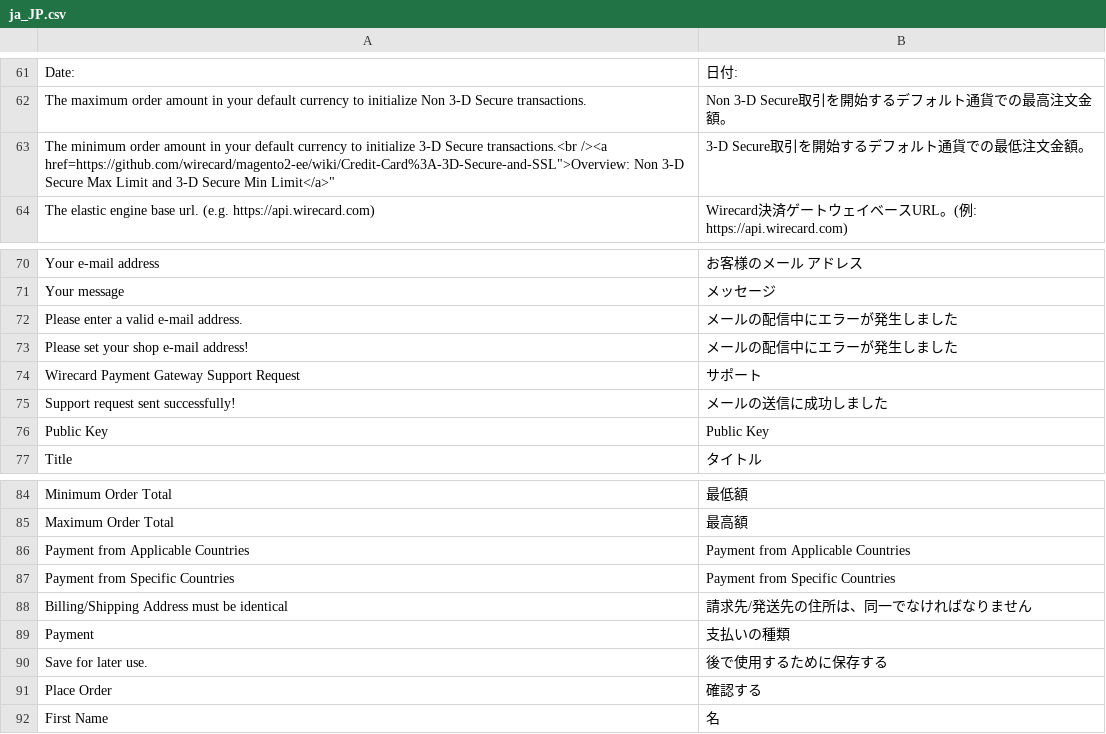
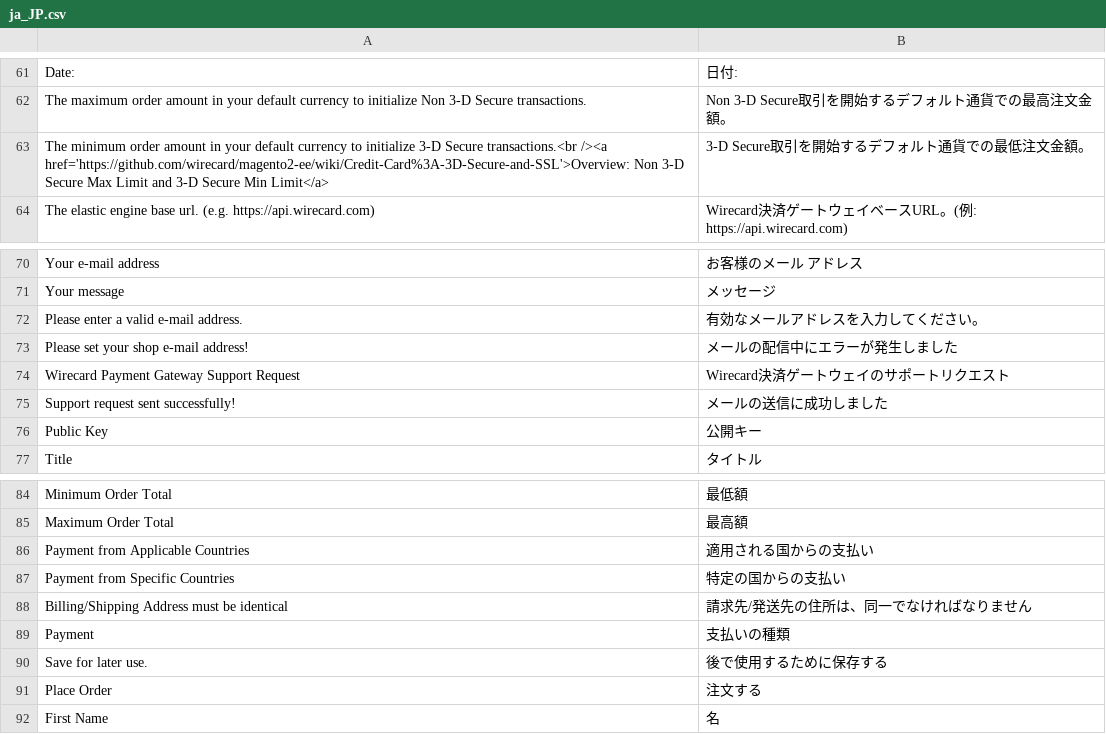
Before and after one commit to wirecard/magento2-ee, a CSV file: i18n/ja_JP.csv, drawn as a sheet; only a part is shown, gaps mark what is left out.

```diff
--- a/i18n/ja_JP.csv
+++ b/i18n/ja_JP.csv
@@ -62,3 +62,3 @@
 "The maximum order amount in your default currency to initialize Non 3-D Secure transactions.","Non 3-D Secure取引を開始するデフォルト通貨での最高注文金額。"
-"The minimum order amount in your default currency to initialize 3-D Secure transactions.<br /><a href="https://github.com/wirecard/magento2-ee/wiki/Credit-Card%3A-3D-Secure-and-SSL">Overview: Non 3-D Secure Max Limit and 3-D Secure Min Limit</a>","3-D Secure取引を開始するデフォルト通貨での最低注文金額。"
+"The minimum order amount in your default currency to initialize 3-D Secure transactions.<br /><a href='https://github.com/wirecard/magento2-ee/wiki/Credit-Card%3A-3D-Secure-and-SSL'>Overview: Non 3-D Secure Max Limit and 3-D Secure Min Limit</a>","3-D Secure取引を開始するデフォルト通貨での最低注文金額。"
 "The elastic engine base url. (e.g. https://api.wirecard.com)","Wirecard決済ゲートウェイベースURL。(例: https://api.wirecard.com)"
@@ -71,7 +71,7 @@
 "Your message","メッセージ"
-"Please enter a valid e-mail address.","メールの配信中にエラーが発生しました"
+"Please enter a valid e-mail address.","有効なメールアドレスを入力してください。"
 "Please set your shop e-mail address!","メールの配信中にエラーが発生しました"
-"Wirecard Payment Gateway Support Request","サポート"
+"Wirecard Payment Gateway Support Request","Wirecard決済ゲートウェイのサポートリクエスト"
 "Support request sent successfully!","メールの送信に成功しました"
-"Public Key","Public Key"
+"Public Key","公開キー"
 "Title","タイトル"
@@ -85,4 +85,4 @@
 "Maximum Order Total","最高額"
-"Payment from Applicable Countries","Payment from Applicable Countries"
-"Payment from Specific Countries","Payment from Specific Countries"
+"Payment from Applicable Countries","適用される国からの支払い"
+"Payment from Specific Countries","特定の国からの支払い"
 "Billing/Shipping Address must be identical","請求先/発送先の住所は、同一でなければなりません"
@@ -90,3 +90,3 @@
 "Save for later use.","後で使用するために保存する"
-"Place Order","確認する"
+"Place Order","注文する"
 "First Name","名"
```
Also changed, not shown: i18n/id_ID.csv, i18n/ko_KR.csv, 2 other files.
